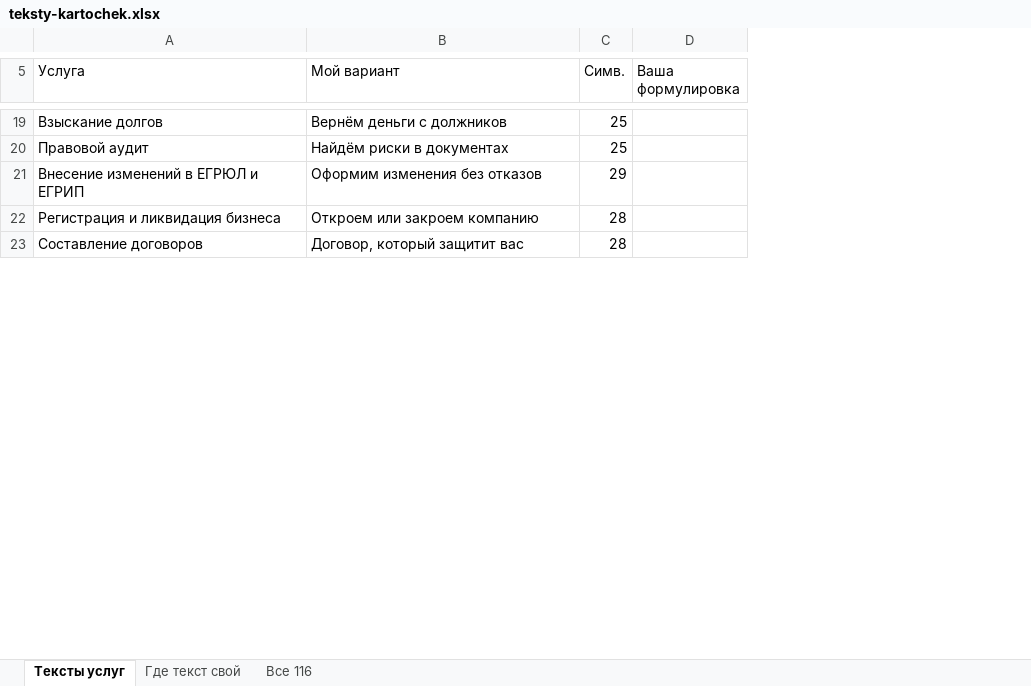
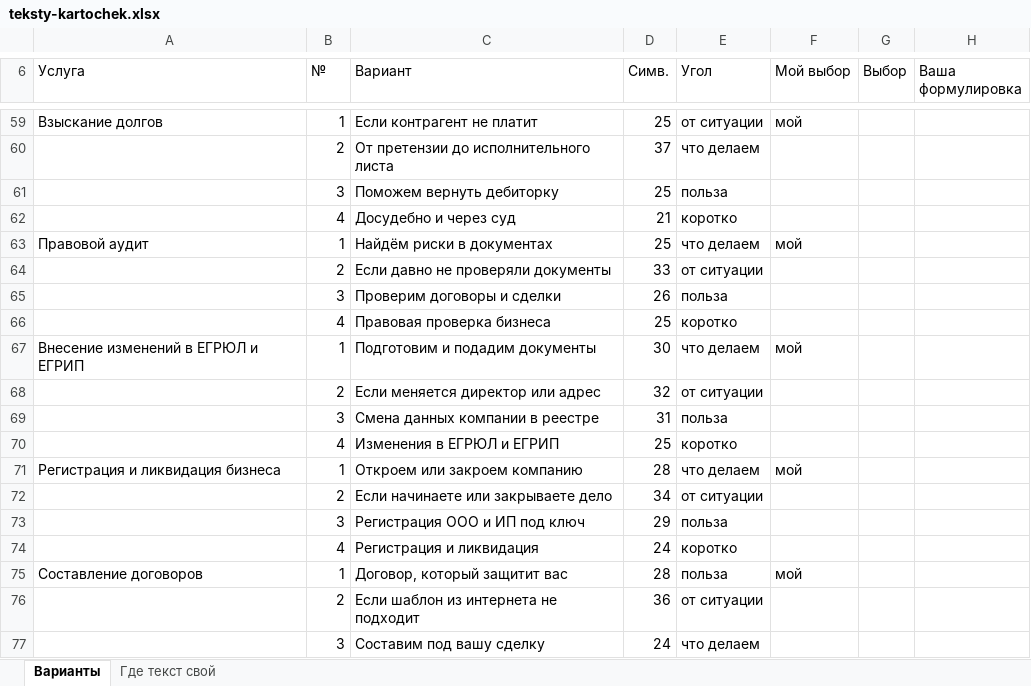
Before and after one commit to fagencymarketing-coder/Site1-1, an Excel workbook: specs/teksty-kartochek.xlsx, sheet Варианты, drawn as a sheet; only a part is shown, gaps mark what is left out; values as stored, in another font and other column widths than the file's, no cell formats; removed rows and columns are numbered as before the commit, all else as after; the diff covers the shown part only; the diff names each change by its address in the sheet, - before the commit and + after, or states it on an @@ line.

```diff
--- a/specs/teksty-kartochek.xlsx (sheet Варианты)
+++ b/specs/teksty-kartochek.xlsx (sheet Варианты)
-sheet tab: Тексты услуг
+sheet tab: Варианты
-sheet tab: Все 116
+column B (№), row 59: 1; row 63: 1; row 71: 1; row 75: 1
+column E (Угол), row 59: от ситуации; row 63: что делаем; row 71: что делаем; row 75: польза
+column F (Мой выбор), row 59: мой; row 63: мой; row 71: мой; row 75: мой
+column G (Выбор), empty
-C6: Мой вариант
+C6: Вариант
-C59 (Вариант): Вернём деньги с должников
+C59 (Вариант): Если контрагент не платит
+row 60:  | 2 | От претензии до исполнительного листа | 37 | что делаем
+row 61:  | 3 | Поможем вернуть дебиторку | 25 | польза
+row 62:  | 4 | Досудебно и через суд | 21 | коротко
-row 21: Внесение изменений в ЕГРЮЛ и ЕГРИП | Оформим изменения без отказов | 29
+row 64:  | 2 | Если давно не проверяли документы | 33 | от ситуации
+row 65:  | 3 | Проверим договоры и сделки | 26 | польза
+row 66:  | 4 | Правовая проверка бизнеса | 25 | коротко
+row 67: Внесение изменений в ЕГРЮЛ и ЕГРИП | 1 | Подготовим и подадим документы | 30 | что делаем | мой
+row 68:  | 2 | Если меняется директор или адрес | 32 | от ситуации
+row 69:  | 3 | Смена данных компании в реестре | 31 | польза
+row 70:  | 4 | Изменения в ЕГРЮЛ и ЕГРИП | 25 | коротко
+row 72:  | 2 | Если начинаете или закрываете дело | 34 | от ситуации
+row 73:  | 3 | Регистрация ООО и ИП под ключ | 29 | польза
+row 74:  | 4 | Регистрация и ликвидация | 24 | коротко
+row 76:  | 2 | Если шаблон из интернета не подходит | 36 | от ситуации
+row 77:  | 3 | Составим под вашу сделку | 24 | что делаем
```
Also changed, not shown: 77 added rows, 3 removed rows and 3 edited cells elsewhere in this sheet, sheet Где текст свой, cell formats, 2 other files.
